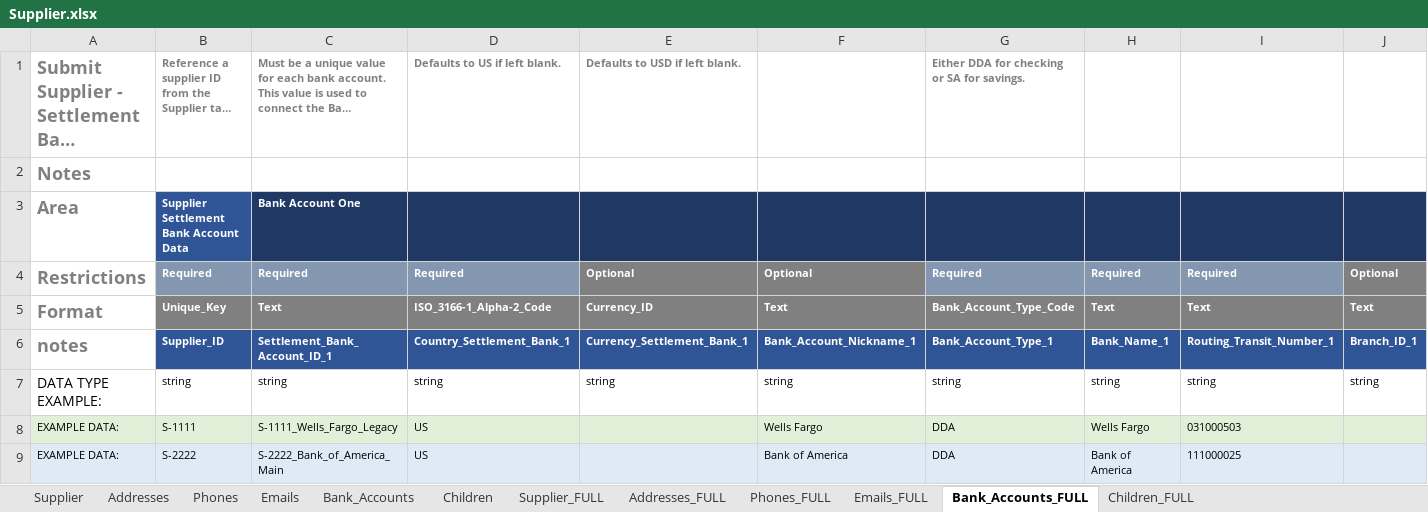
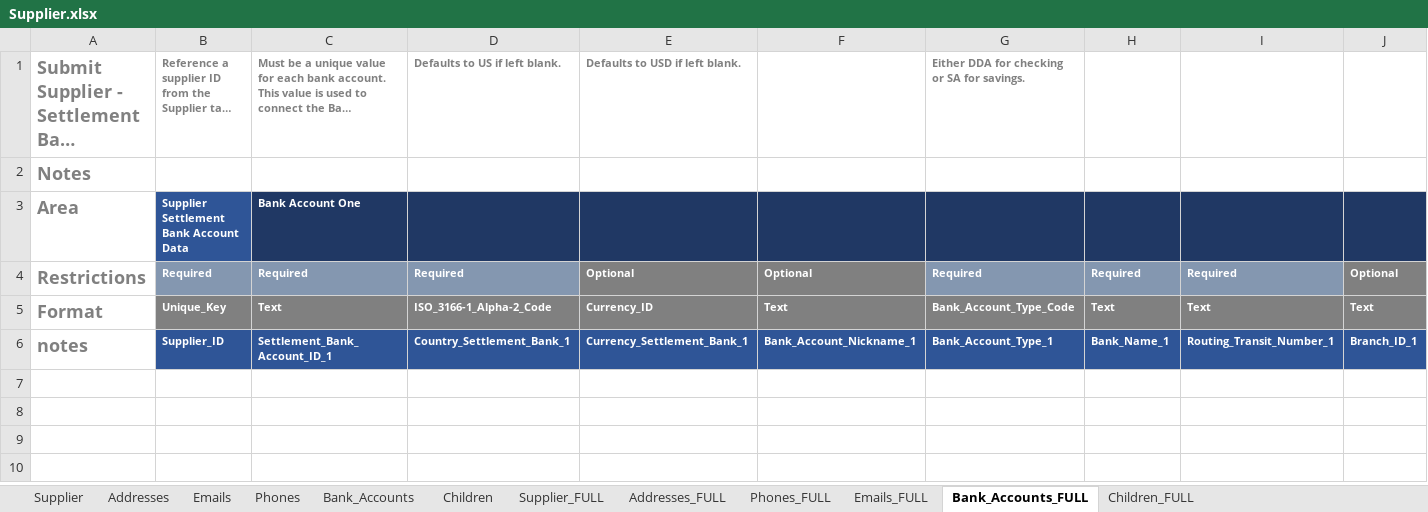
Before and after one commit to CU-CommunityApps/cu-kfs, an Excel workbook: src/main/resources/edu/cornell/kfs/vnd/batch/Supplier.xlsx, sheet Bank_Accounts_FULL, drawn as a sheet; only a part is shown; long unchanged cells end in …; values as stored, in another font and other column widths than the file's, no borders; rows hold the shown columns only; the diff names each change by its address in the sheet, - before the commit and + after, or states it on an @@ line.

```diff
--- a/src/main/resources/edu/cornell/kfs/vnd/batch/Supplier.xlsx (sheet Bank_Accounts_FULL)
+++ b/src/main/resources/edu/cornell/kfs/vnd/batch/Supplier.xlsx (sheet Bank_Accounts_FULL)
@@ sheet tab order changed: Supplier | Addresses | Emails | Phones | Bank_Accounts | Children | Supplier_FULL | Addresses_FULL | Phones_FULL | Emails_FULL | Bank_Accounts_FULL | Children_FULL @@
-row 7: DATA TYPE EXAMPLE: | string | string | string | string | string | string | string | string | string
-row 8: EXAMPLE DATA: | S-1111 | S-1111_Wells_Fargo_Legacy | US |  | Wells Fargo | DDA | Wells Fargo | 031000503
-row 9: EXAMPLE DATA: | S-2222 | S-2222_Bank_of_America_Main | US |  | Bank of America | DDA | Bank of America | 111000025
```
Also changed, not shown: sheet Phones_FULL, sheet Supplier_FULL, sheet Addresses_FULL, sheet Emails_FULL, sheet Bank_Accounts, sheet Supplier, 5 more sheets.
